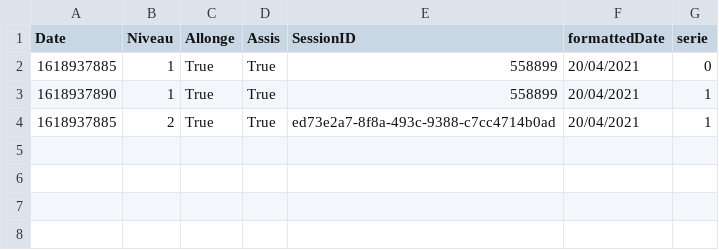
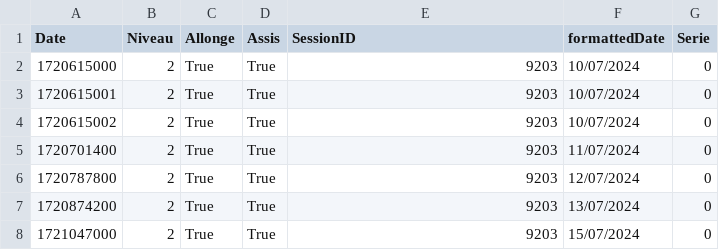
Before and after one commit to MNK-FTHR/methodo-test, a CSV file: code/EnregistrementUpdated.csv, drawn as a sheet.

```diff
--- a/code/EnregistrementUpdated.csv
+++ b/code/EnregistrementUpdated.csv
@@ -1,4 +1,8 @@
-"Date","Niveau","Allonge","Assis","SessionID","formattedDate","serie"
-"1618937885","1","True","True","558899","20/04/2021","0"
-"1618937890","1","True","True","558899","20/04/2021","1"
-"1618937885","2","True","True","ed73e2a7-8f8a-493c-9388-c7cc4714b0ad","20/04/2021","1"
+"Date","Niveau","Allonge","Assis","SessionID","formattedDate","Serie"
+"1720615000","2","True","True","9203","10/07/2024","0"
+"1720615001","2","True","True","9203","10/07/2024","0"
+"1720615002","2","True","True","9203","10/07/2024","0"
+"1720701400","2","True","True","9203","11/07/2024","0"
+"1720787800","2","True","True","9203","12/07/2024","0"
+"1720874200","2","True","True","9203","13/07/2024","0"
+"1721047000","2","True","True","9203","15/07/2024","0"
```
Also changed, not shown: smallerEnregistrement.csv, 2 other files.
